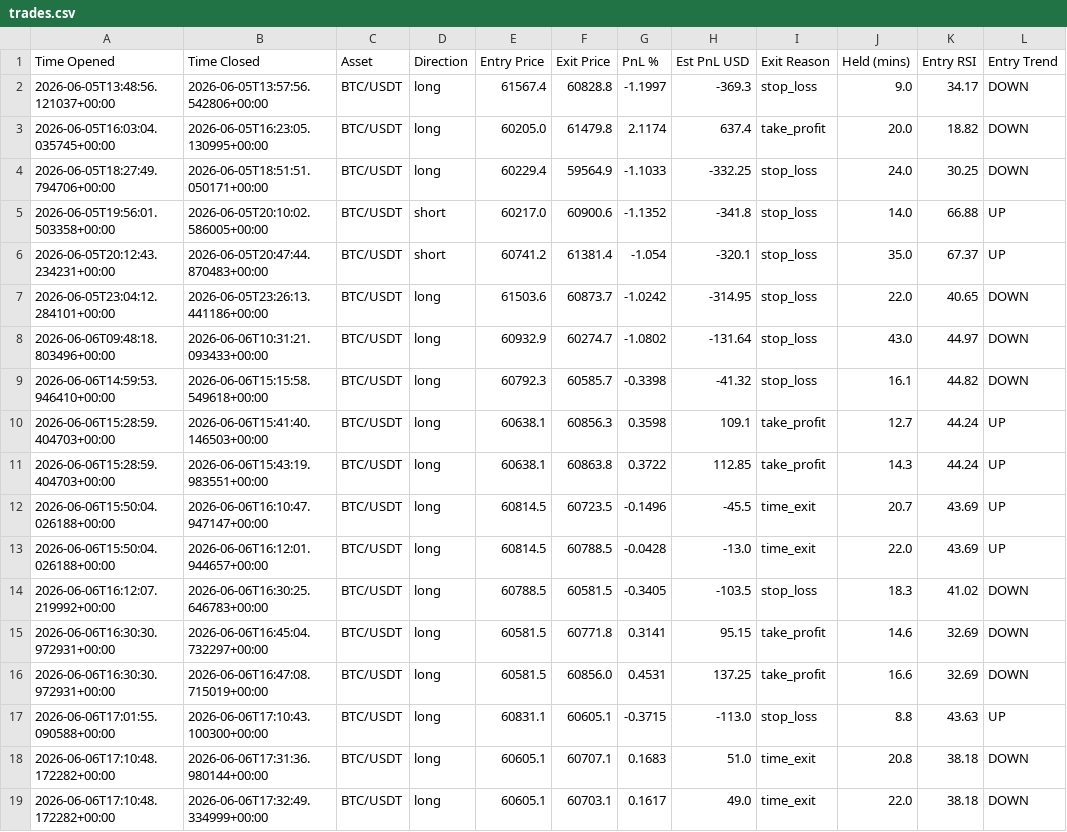
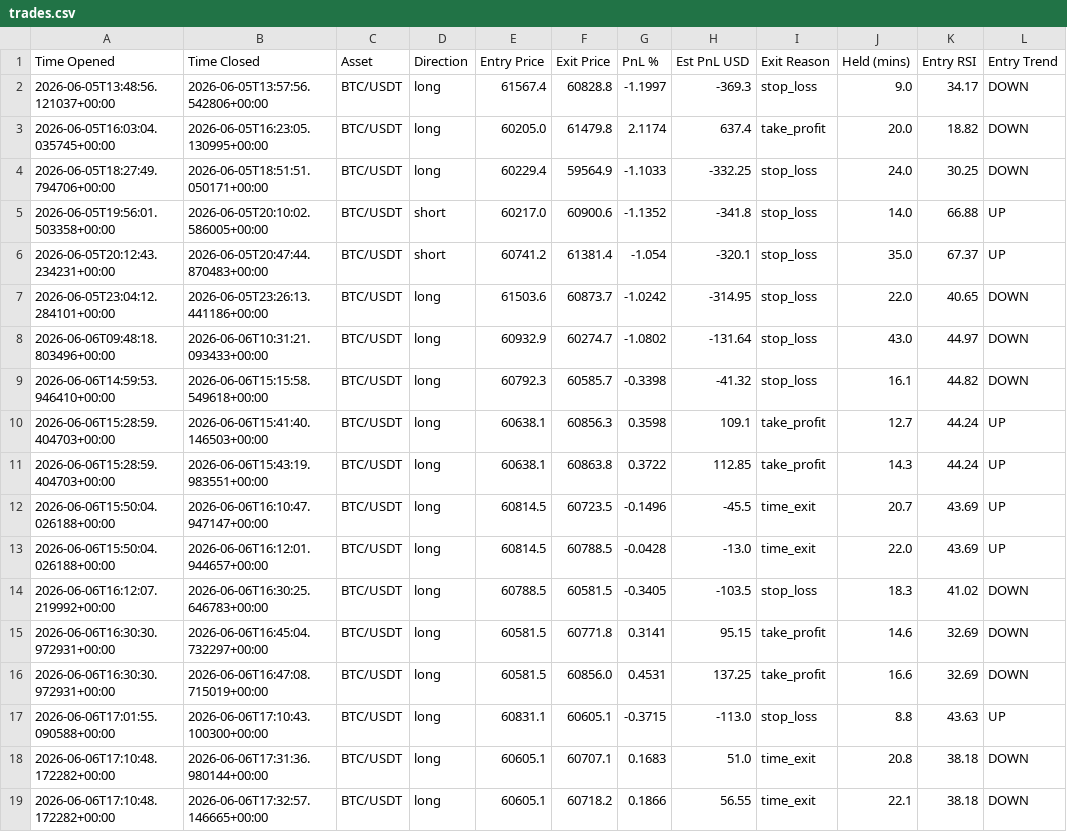
Before and after one commit to jm909/hermes-trading, a CSV file: state/trades.csv, drawn as a sheet; only a part is shown; the diff names each change by its address in the sheet, - before the commit and + after, or states it on an @@ line.

Commit message:
worker: update trades.csv

```diff
--- a/state/trades.csv
+++ b/state/trades.csv
-B19 (Time Closed): 2026-06-06T17:32:49.334999+00:00
+B19 (Time Closed): 2026-06-06T17:32:57.146665+00:00
-F19 (Exit Price): 60703.1
+F19 (Exit Price): 60718.2
-G19 (PnL %): 0.1617
+G19 (PnL %): 0.1866
-H19 (Est PnL USD): 49.0
+H19 (Est PnL USD): 56.55
-J19 (Held (mins)): 22.0
+J19 (Held (mins)): 22.1
```
